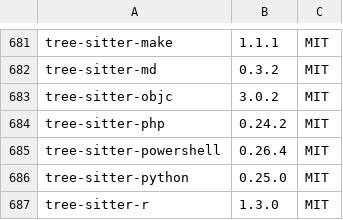
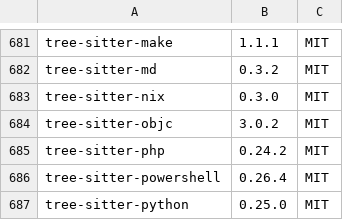
Before and after one commit to Auto-Explore/GitComet, a TSV file: crates/gitcomet-ui-gpui/assets/open_source_licenses.tsv, drawn as a sheet; only a part is shown, gaps mark what is left out; the shorter side is filled out with more unchanged rows; the diff names each change by its address in the sheet, - before the commit and + after, or states it on an @@ line.

```diff
--- a/crates/gitcomet-ui-gpui/assets/open_source_licenses.tsv
+++ b/crates/gitcomet-ui-gpui/assets/open_source_licenses.tsv
+row 683: tree-sitter-nix | 0.3.0 | MIT
```
Also changed, not shown: 9 other files.
